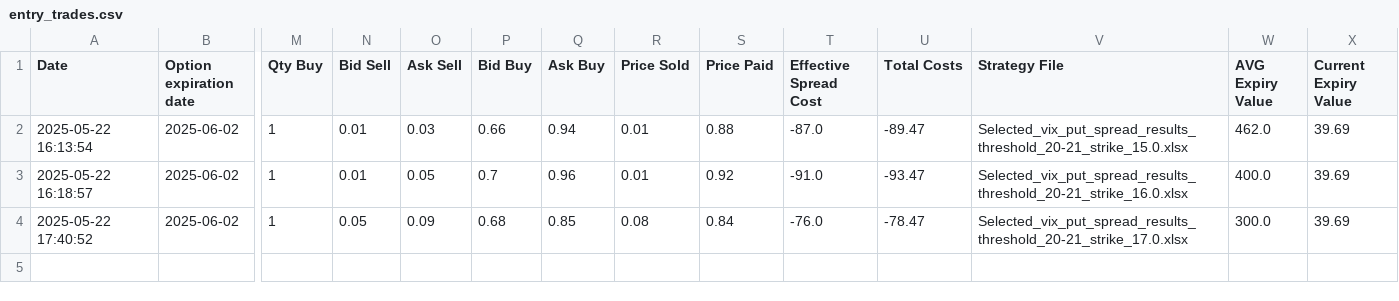
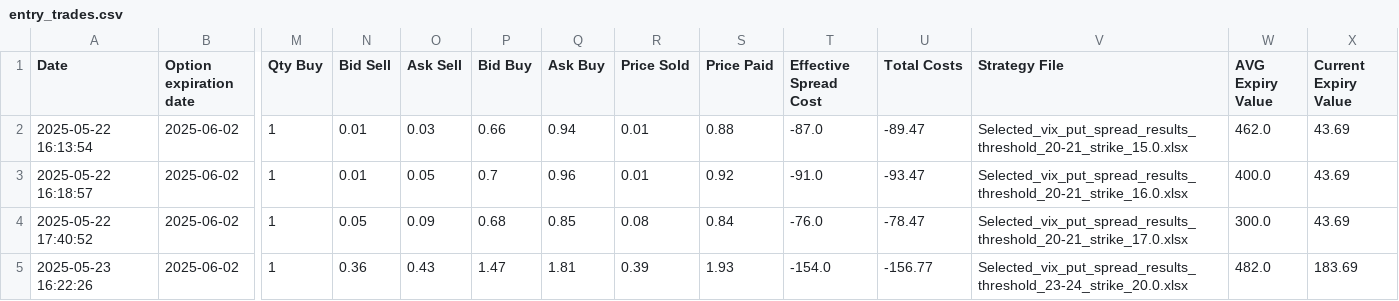
Before and after one commit to BenjiFaccin/VIX_trading_strategy, a CSV file: static/data/entry_trades.csv, drawn as a sheet; only a part is shown, gaps mark what is left out; rows hold the shown columns only; the diff names each change by its address in the sheet, - before the commit and + after, or states it on an @@ line.

Commit message:
Trade Update

```diff
--- a/static/data/entry_trades.csv
+++ b/static/data/entry_trades.csv
-X2:X4 (Current Expiry Value): 39.69
+X2:X4 (Current Expiry Value): 43.69
+row 5: 2025-05-23 16:22:26 | 2025-06-02 | 1 | 0.36 | 0.43 | 1.47 | 1.81 | 0.39 | 1.93 | -154.0 | -156.77 | Selected_vix_put_spread_results_threshold_23-24_strike_20.0.xlsx | 482.0 | 183.69
```
